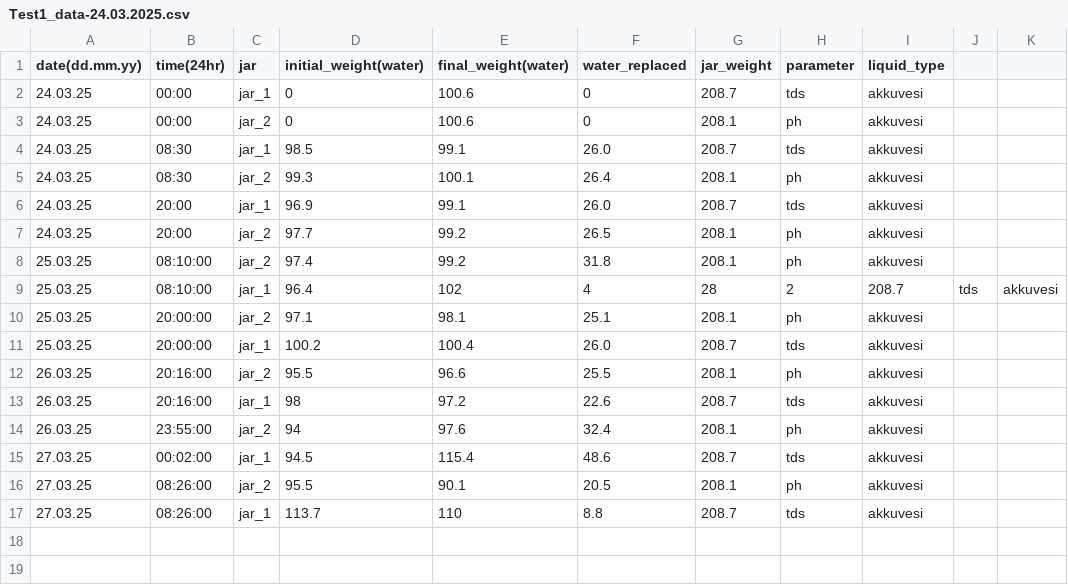
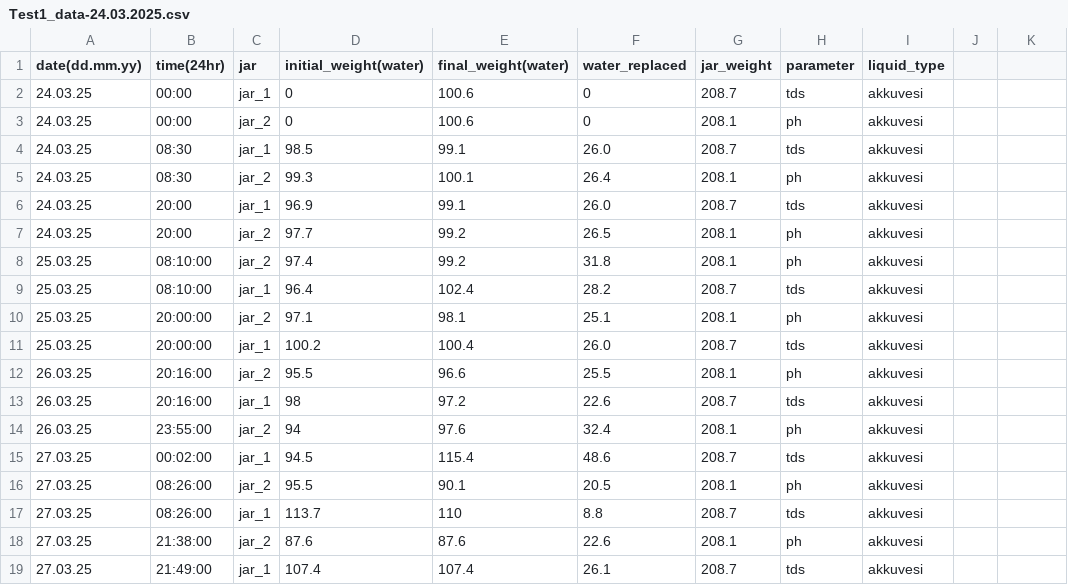
Before and after one commit to psword/water-quality, a CSV file: Other-Data/Test1_data-24.03.2025.csv, drawn as a sheet.

Commit message:
Update Test1_data-24.03.2025.csv
Updated testing data (water exchange)

```diff
--- a/Other-Data/Test1_data-24.03.2025.csv
+++ b/Other-Data/Test1_data-24.03.2025.csv
@@ -8,3 +8,3 @@ date(dd.mm.yy),time(24hr),jar,initial_weight(water),final_weight(water),water_re
 25.03.25,08:10:00,jar_2,97.4,99.2,31.8,208.1,ph,akkuvesi
-25.03.25,08:10:00,jar_1,96.4,102,4,28,2,208.7,tds,akkuvesi
+25.03.25,08:10:00,jar_1,96.4,102.4,28.2,208.7,tds,akkuvesi
 25.03.25,20:00:00,jar_2,97.1,98.1,25.1,208.1,ph,akkuvesi
@@ -17 +17,3 @@ date(dd.mm.yy),time(24hr),jar,initial_weight(water),final_weight(water),water_re
 27.03.25,08:26:00,jar_1,113.7,110,8.8,208.7,tds,akkuvesi
+27.03.25,21:38:00,jar_2,87.6,87.6,22.6,208.1,ph,akkuvesi
+27.03.25,21:49:00,jar_1,107.4,107.4,26.1,208.7,tds,akkuvesi
```
